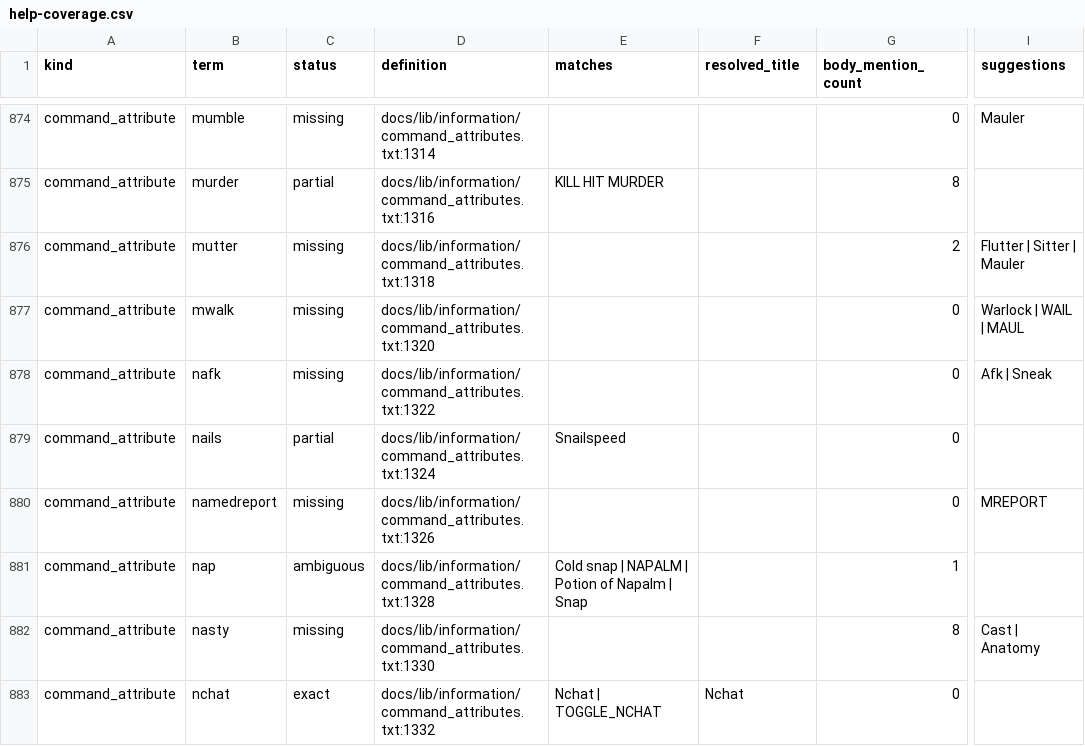
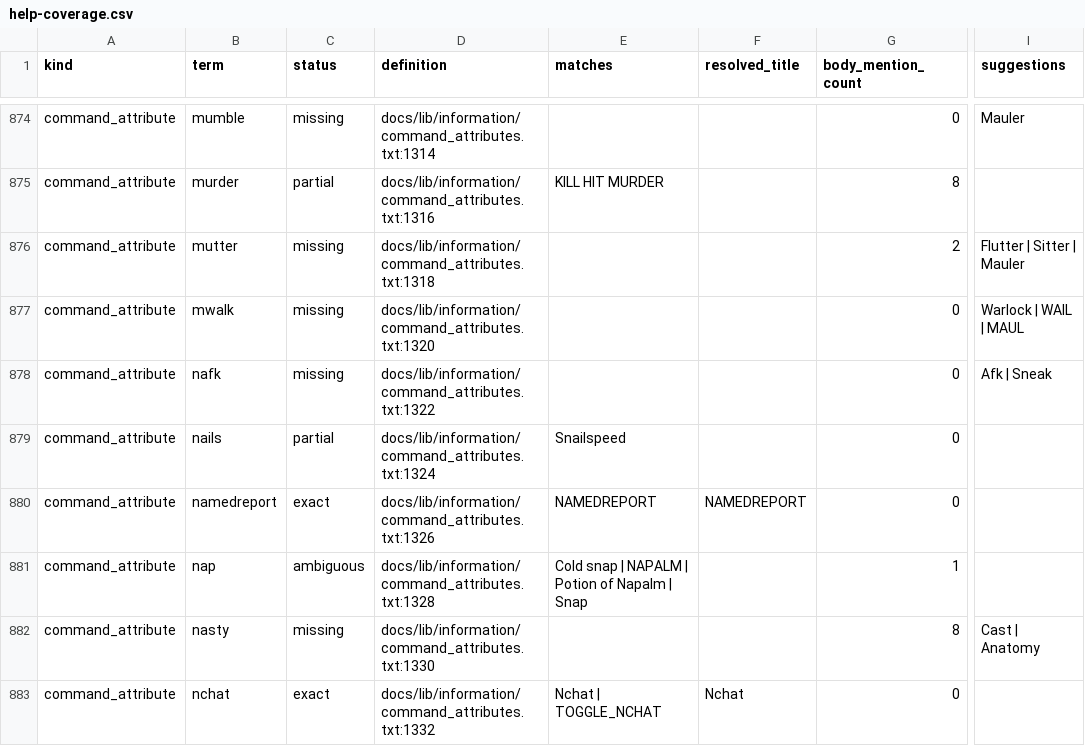
Before and after one commit to Community-Duris/Duris, a CSV file: docs/reports/help-coverage.csv, drawn as a sheet; only a part is shown, gaps mark what is left out; the diff covers the shown part only; the diff names each change by its address in the sheet, - before the commit and + after, or states it on an @@ line.

Commit message:
Improve help discovery, author missing topics, and verify live output

```diff
--- a/docs/reports/help-coverage.csv
+++ b/docs/reports/help-coverage.csv
-C880 (status): missing
+C880 (status): exact
-E880 (matches): (empty)
+E880 (matches): NAMEDREPORT
-F880 (resolved_title): (empty)
+F880 (resolved_title): NAMEDREPORT
-I880 (suggestions): MREPORT
+I880 (suggestions): (empty)
```
Also changed, not shown: 96 edited cells elsewhere in this file, 14 other files.
